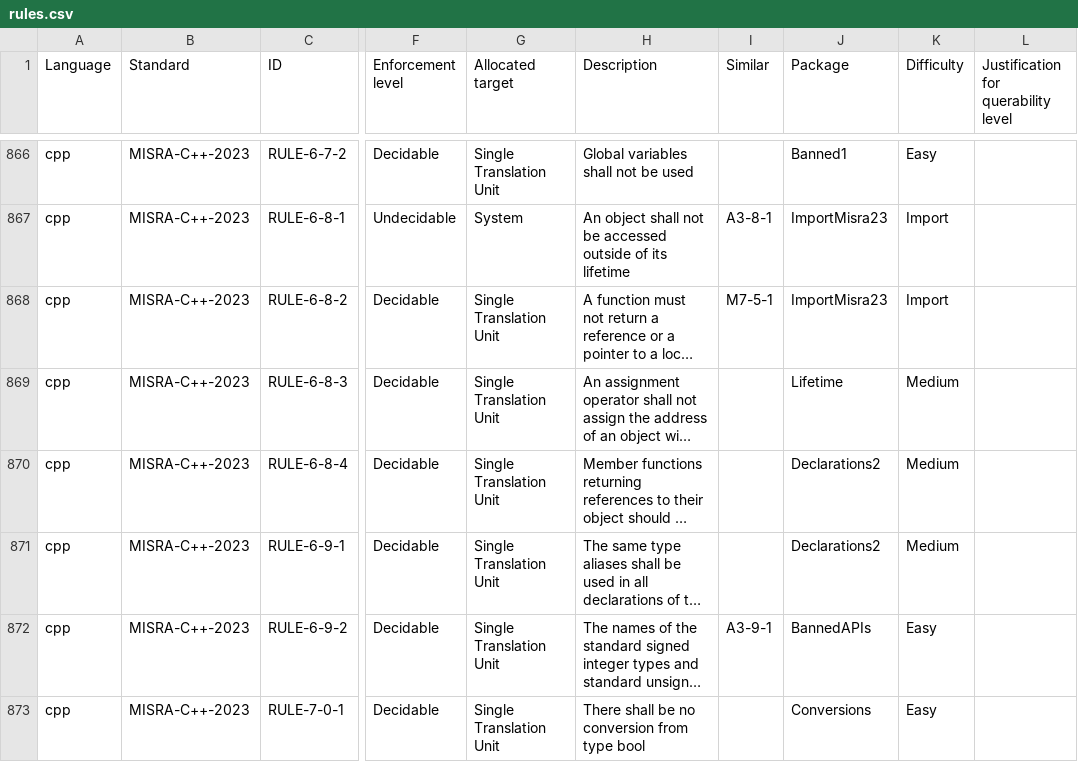
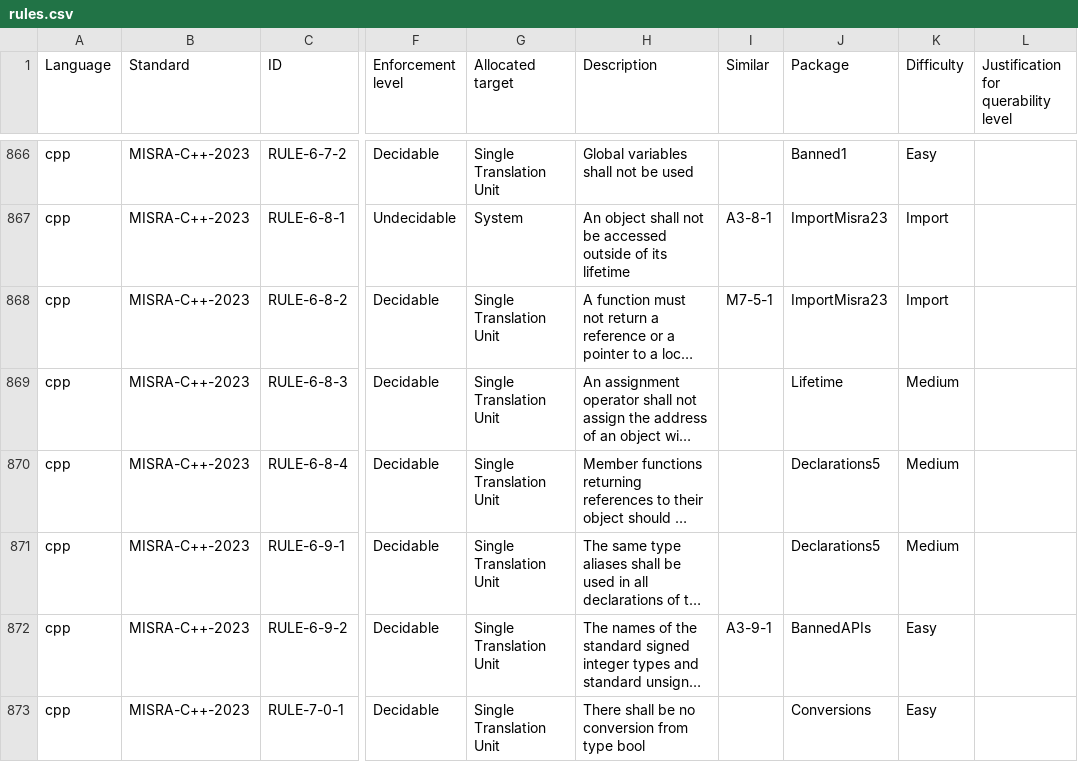
Before and after one commit to github/codeql-coding-standards, a CSV file: rules.csv, drawn as a sheet; only a part is shown, gaps mark what is left out; long unchanged cells end in …; the diff names each change by its address in the sheet, - before the commit and + after, or states it on an @@ line.

Commit message:
Add RULE-6-9-1

```diff
--- a/rules.csv
+++ b/rules.csv
-J870:J871 (Package): Declarations2
+J870:J871 (Package): Declarations5
```
Also changed, not shown: 7 other files.
